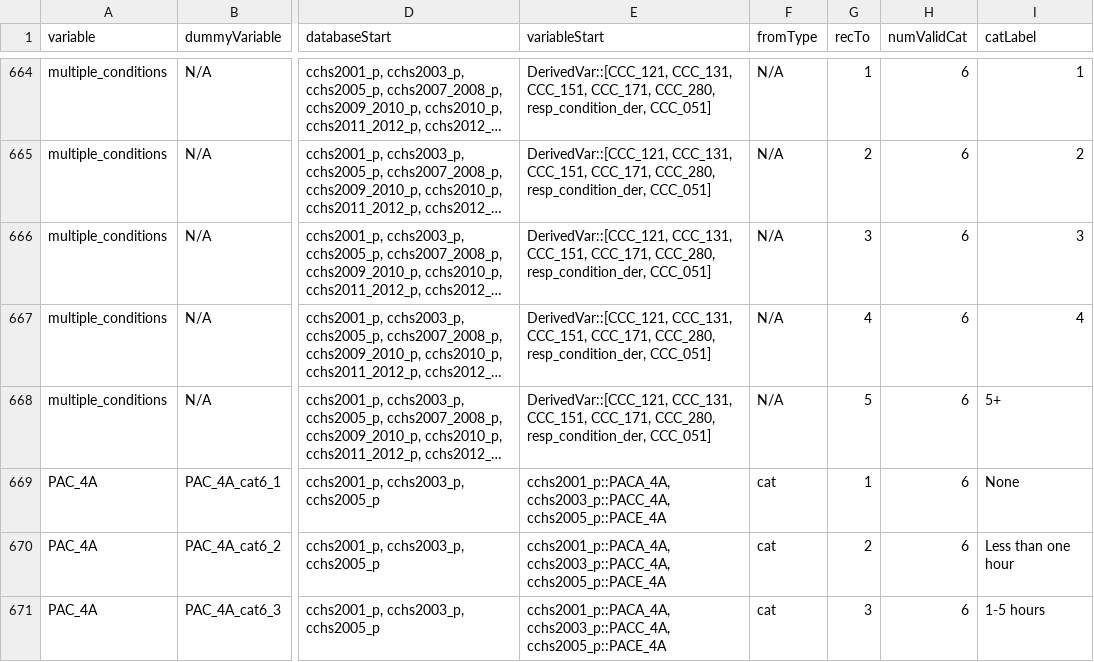
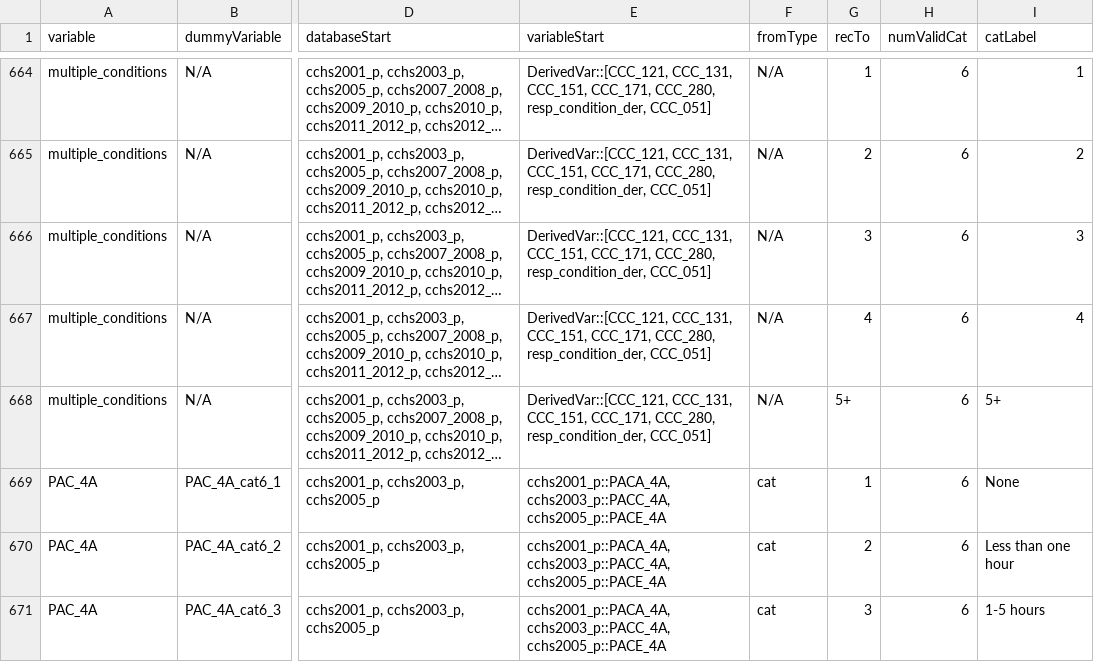
Before and after one commit to Big-Life-Lab/cchsflow, a CSV file: inst/extdata/variable_details.csv, drawn as a sheet; only a part is shown, gaps mark what is left out; long unchanged cells end in …; the diff names each change by its address in the sheet, - before the commit and + after, or states it on an @@ line.

Commit message:
[Bug] minor label fix

```diff
--- a/inst/extdata/variable_details.csv
+++ b/inst/extdata/variable_details.csv
-G668 (recTo): 5
+G668 (recTo): 5+
```
Also changed, not shown: 1 other file.
